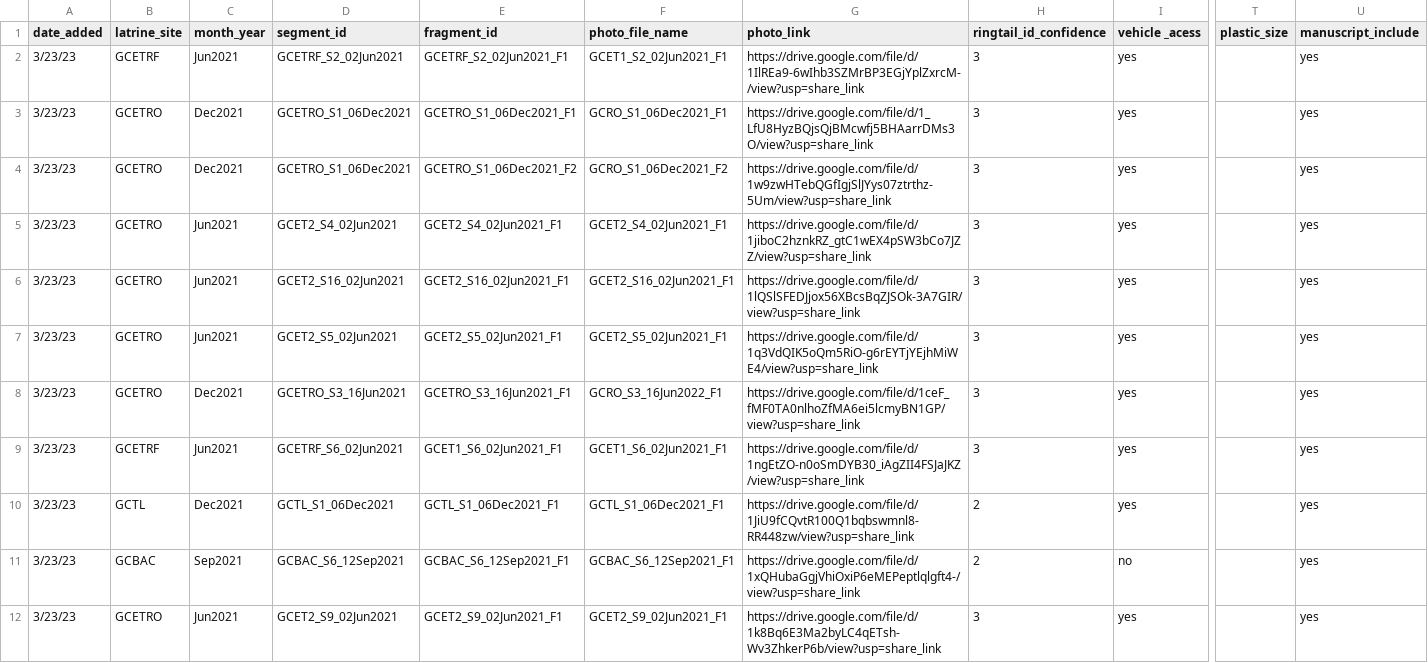
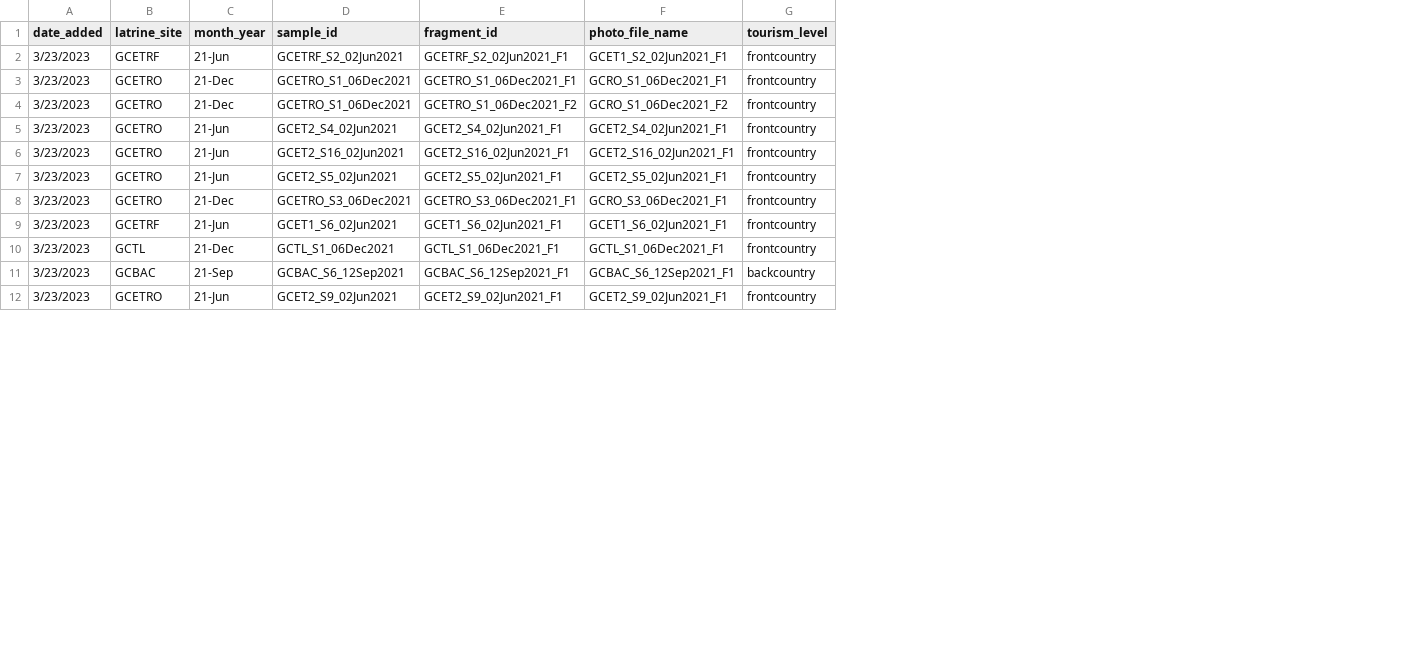
Before and after one commit to DrakeLab/willoughby-ringtail-plastics, a CSV file: data/4_plastic_data.csv, drawn as a sheet; only a part is shown, gaps mark what is left out; removed rows and columns are numbered as before the commit, all else as after; the diff covers the shown part only; the diff names each change by its address in the sheet, - before the commit and + after, or states it on an @@ line.

```diff
--- a/data/4_plastic_data.csv
+++ b/data/4_plastic_data.csv
-column G (photo_link), rows 2-12: https://drive.google.com/file/d/1IlREa9-6wIhb3SZMrBP3EGjYplZxrcM-/view?usp=share_link | https://drive.google.com/file/d/1_LfU8HyzBQjsQjBMcwfj5BHAarrDMs3O/view?usp=share_link | https://drive.google.com/file/d/1w9zwHTebQGfIgjSlJYys07ztrthz-5Um/view?usp=share_link | https://drive.google.com/file/d/1jiboC2hznkRZ_gtC1wEX4pSW3bCo7JZZ/view?usp=share_link | https://drive.google.com/file/d/1lQSlSFEDJjox56XBcsBqZJSOk-3A7GIR/view?usp=share_link | https://drive.google.com/file/d/1q3VdQIK5oQm5RiO-g6rEYTjYEjhMiWE4/view?usp=share_link | https://drive.google.com/file/d/1ceF_fMF0TA0nlhoZfMA6ei5lcmyBN1GP/view?usp=share_link | https://drive.google.com/file/d/1ngEtZO-n0oSmDYB30_iAgZII4FSJaJKZ/view?usp=share_link | https://drive.google.com/file/d/1JiU9fCQvtR100Q1bqbswmnl8-RR448zw/view?usp=share_link | https://drive.google.com/file/d/1xQHubaGgjVhiOxiP6eMEPeptlqlgft4-/view?usp=share_link | https://drive.google.com/file/d/1k8Bq6E3Ma2byLC4qETsh-Wv3ZhkerP6b/view?usp=share_link
-column H (ringtail_id_confidence), rows 2-12: 3 | 3 | 3 | 3 | 3 | 3 | 3 | 3 | 2 | 2 | 3
-column I (vehicle _acess), rows 2-12: yes | yes | yes | yes | yes | yes | yes | yes | yes | no | yes
+column G (tourism_level), rows 2-12: frontcountry | frontcountry | frontcountry | frontcountry | frontcountry | frontcountry | frontcountry | frontcountry | frontcountry | backcountry | frontcountry
-column T (plastic_size), empty
-column U (manuscript_include), rows 2-12: all yes
-D1: segment_id
+D1: sample_id
-A2:A12 (date_added): 3/23/23
+A2:A12 (date_added): 3/23/2023
-C2 (month_year): Jun2021
+C2 (month_year): 21-Jun
-C3:C4 (month_year): Dec2021
+C3:C4 (month_year): 21-Dec
-C5:C7 (month_year): Jun2021
+C5:C7 (month_year): 21-Jun
-C8 (month_year): Dec2021
+C8 (month_year): 21-Dec
-D8 (sample_id): GCETRO_S3_16Jun2021
+D8 (sample_id): GCETRO_S3_06Dec2021
-E8 (fragment_id): GCETRO_S3_16Jun2021_F1
+E8 (fragment_id): GCETRO_S3_06Dec2021_F1
-F8 (photo_file_name): GCRO_S3_16Jun2022_F1
+F8 (photo_file_name): GCRO_S3_06Dec2021_F1
-C9 (month_year): Jun2021
+C9 (month_year): 21-Jun
-D9 (sample_id): GCETRF_S6_02Jun2021
+D9 (sample_id): GCET1_S6_02Jun2021
-C10 (month_year): Dec2021
+C10 (month_year): 21-Dec
-C11 (month_year): Sep2021
+C11 (month_year): 21-Sep
-C12 (month_year): Jun2021
+C12 (month_year): 21-Jun
```
Also changed, not shown: 1 added row and 21 edited cells elsewhere in this file, data/2_scat_data.csv, data/3_fragment_data.csv, 5 other files.
